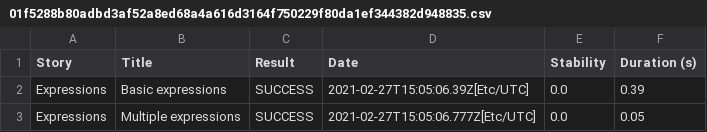
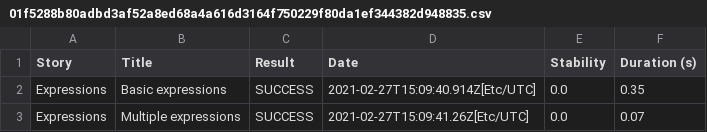
Before and after one commit to serenity-js/serenity-js-cucumber-template, a CSV file: 01f5288b80adbd3af52a8ed68a4a616d3164f750229f80da1ef344382d948835.csv, drawn as a sheet.

```diff
--- a/01f5288b80adbd3af52a8ed68a4a616d3164f750229f80da1ef344382d948835.csv
+++ b/01f5288b80adbd3af52a8ed68a4a616d3164f750229f80da1ef344382d948835.csv
@@ -1,3 +1,3 @@
 "Story","Title","Result","Date","Stability","Duration (s)"
-"Expressions","Basic expressions","SUCCESS","2021-02-27T15:05:06.39Z[Etc/UTC]","0.0","0.39"
-"Expressions","Multiple expressions","SUCCESS","2021-02-27T15:05:06.777Z[Etc/UTC]","0.0","0.05"
+"Expressions","Basic expressions","SUCCESS","2021-02-27T15:09:40.914Z[Etc/UTC]","0.0","0.35"
+"Expressions","Multiple expressions","SUCCESS","2021-02-27T15:09:41.26Z[Etc/UTC]","0.0","0.07"
```
Also changed, not shown: 22f6b6e33a324b2b6355cbfb7a43c12441832db6dbe6cf726e99047f96b920ba.csv, 932bc7f9cd374807b091e3236049b2034e0d4131287f44c181fcbb3ff102531d.csv, 18 other files.
